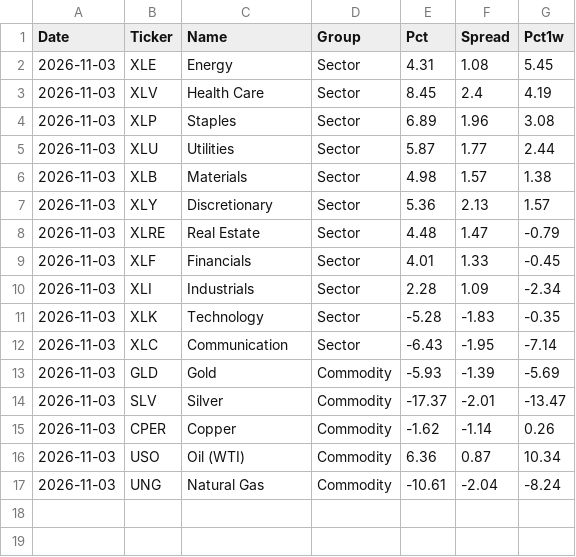
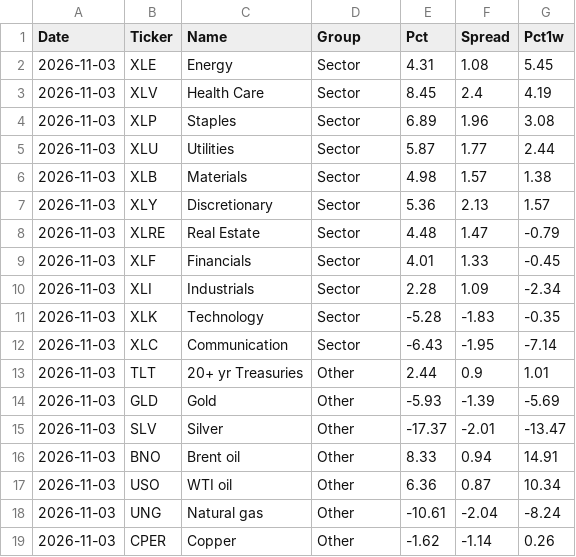
Before and after one commit to Markmark5/Database, a CSV file: data/breadth/relative.csv, drawn as a sheet.

```diff
--- a/data/breadth/relative.csv
+++ b/data/breadth/relative.csv
@@ -12,6 +12,8 @@ Date,Ticker,Name,Group,Pct,Spread,Pct1w
 2026-11-03,XLC,Communication,Sector,-6.43,-1.95,-7.14
-2026-11-03,GLD,Gold,Commodity,-5.93,-1.39,-5.69
-2026-11-03,SLV,Silver,Commodity,-17.37,-2.01,-13.47
-2026-11-03,CPER,Copper,Commodity,-1.62,-1.14,0.26
-2026-11-03,USO,Oil (WTI),Commodity,6.36,0.87,10.34
-2026-11-03,UNG,Natural Gas,Commodity,-10.61,-2.04,-8.24
+2026-11-03,TLT,20+ yr Treasuries,Other,2.44,0.9,1.01
+2026-11-03,GLD,Gold,Other,-5.93,-1.39,-5.69
+2026-11-03,SLV,Silver,Other,-17.37,-2.01,-13.47
+2026-11-03,BNO,Brent oil,Other,8.33,0.94,14.91
+2026-11-03,USO,WTI oil,Other,6.36,0.87,10.34
+2026-11-03,UNG,Natural gas,Other,-10.61,-2.04,-8.24
+2026-11-03,CPER,Copper,Other,-1.62,-1.14,0.26
```
Also changed, not shown: 1 other file.
